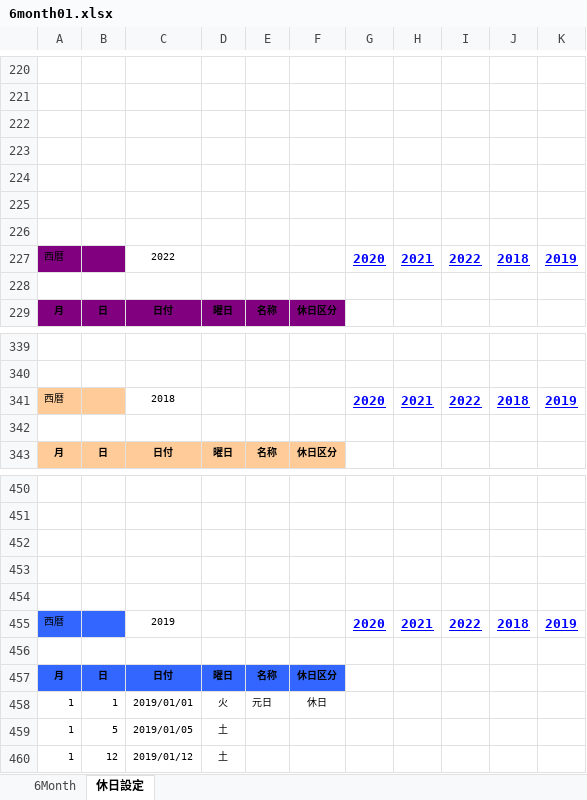
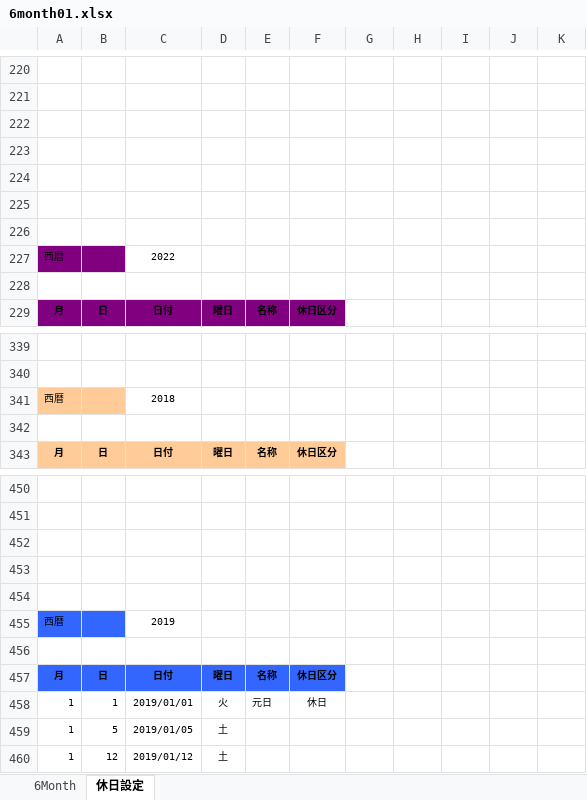
Before and after one commit to Hiroyuki-Adachi/farm2, an Excel workbook: app/views/calendars/excels/6month01.xlsx, sheet 休日設定, drawn as a sheet; only a part is shown, gaps mark what is left out; values as stored, in another font and other column widths than the file's, no borders; removed rows and columns are numbered as before the commit, all else as after; the diff covers the shown part only; the diff names each change by its address in the sheet, - before the commit and + after, or states it on an @@ line.

Commit message:
#417 Excelファイル

```diff
--- a/app/views/calendars/excels/6month01.xlsx (sheet 休日設定)
+++ b/app/views/calendars/excels/6month01.xlsx (sheet 休日設定)
-row 227: 西暦 |  | 2022 |  |  |  | 2020 | 2021 | 2022 | 2018 | 2019
+row 227: 西暦 |  | 2022
-row 341: 西暦 |  | 2018 |  |  |  | 2020 | 2021 | 2022 | 2018 | 2019
+row 341: 西暦 |  | 2018
-row 455: 西暦 |  | 2019 |  |  |  | 2020 | 2021 | 2022 | 2018 | 2019
+row 455: 西暦 |  | 2019
```
Also changed, not shown: 71 added rows, 71 removed rows, 7 edited cells and cell formats elsewhere in this sheet, sheet 6Month, formulas that keep their value.
